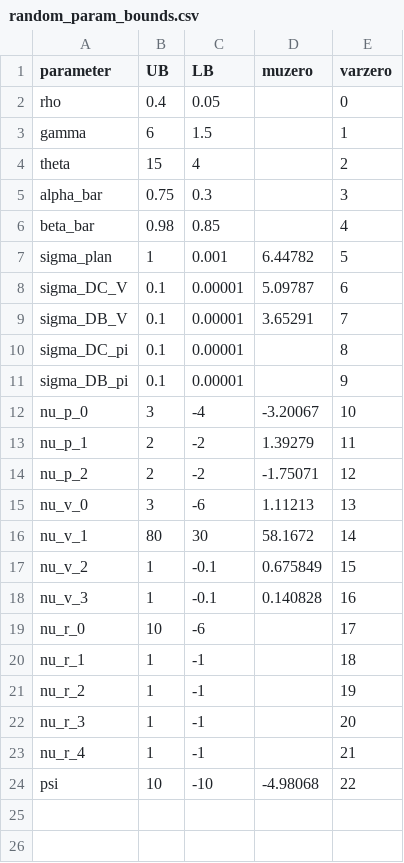
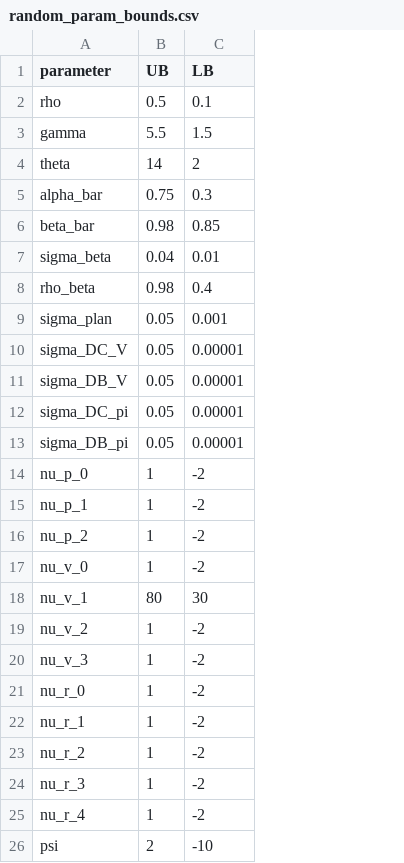
Before and after one commit to akshayshanker/Eggsandbasket2.0, a CSV file: eggsandbaskets/settings/random_param_bounds.csv, drawn as a sheet; removed rows and columns are numbered as before the commit, all else as after; the diff names each change by its address in the sheet, - before the commit and + after, or states it on an @@ line.

Commit message:
Eggsandbaskets2.0.1_efficiency_improvements_complete_smm_running

```diff
--- a/eggsandbaskets/settings/random_param_bounds.csv
+++ b/eggsandbaskets/settings/random_param_bounds.csv
-column D (muzero), rows 7-24: 6.44782 | 5.09787 | 3.65291 |  |  | -3.20067 | 1.39279 | -1.75071 | 1.11213 | 58.1672 | 0.675849 | 0.140828 |  |  |  |  |  | -4.98068
-column E (varzero), rows 2-24: 0 | 1 | 2 | 3 | 4 | 5 | 6 | 7 | 8 | 9 | 10 | 11 | 12 | 13 | 14 | 15 | 16 | 17 | 18 | 19 | 20 | 21 | 22
-B2 (UB): 0.4
+B2 (UB): 0.5
-C2 (LB): 0.05
+C2 (LB): 0.1
-B3 (UB): 6
+B3 (UB): 5.5
-B4 (UB): 15
+B4 (UB): 14
-C4 (LB): 4
+C4 (LB): 2
+row 7: sigma_beta | 0.04 | 0.01
+row 8: rho_beta | 0.98 | 0.4
-B9 (UB): 1
+B9 (UB): 0.05
-B10:B13 (UB): 0.1
+B10:B13 (UB): 0.05
-B14 (UB): 3
+B14 (UB): 1
-C14 (LB): -4
+C14 (LB): -2
-B15:B16 (UB): 2
+B15:B16 (UB): 1
-B17 (UB): 3
+B17 (UB): 1
-C17 (LB): -6
+C17 (LB): -2
-C19:C20 (LB): -0.1
+C19:C20 (LB): -2
-B21 (UB): 10
+B21 (UB): 1
-C21 (LB): -6
+C21 (LB): -2
-C22:C25 (LB): -1
+C22:C25 (LB): -2
-B26 (UB): 10
+B26 (UB): 2
```
Also changed, not shown: eggsandbaskets/settings/moments_data.csv, 13 other files.
